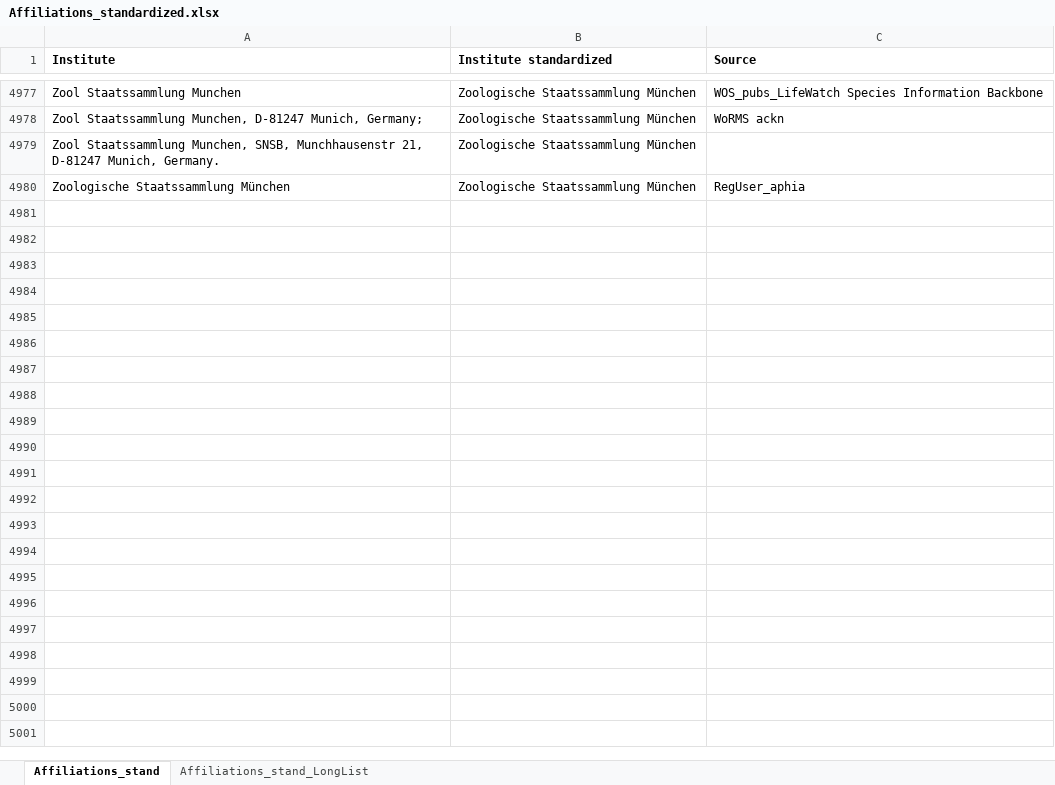
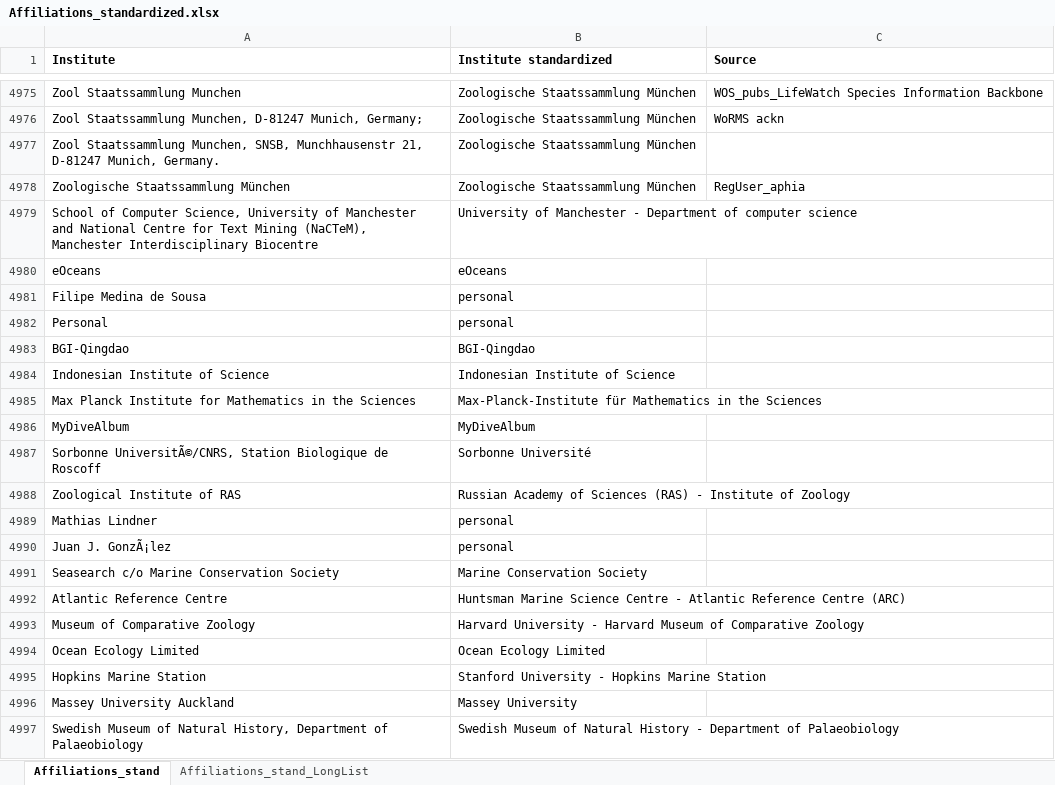
Before and after one commit to lifewatch/user-analysis, an Excel workbook: reference_data/Affiliations_standardized.xlsx, sheet Affiliations_stand, drawn as a sheet; only a part is shown, gaps mark what is left out; values as stored, in another font and other column widths than the file's, no borders; conditional formats not drawn; the diff covers the shown part only; the diff names each change by its address in the sheet, - before the commit and + after, or states it on an @@ line.

Commit message:
Adding stand affil for remaining non stand affil from LW-data-systems.

```diff
--- a/reference_data/Affiliations_standardized.xlsx (sheet Affiliations_stand)
+++ b/reference_data/Affiliations_standardized.xlsx (sheet Affiliations_stand)
+row 4979: School of Computer Science, University of Manchester and National Centre for Text Mining (NaCTeM), Manchester Interdisciplinary Biocentre | University of Manchester - Department of computer science
+row 4980: eOceans | eOceans
+row 4981: Filipe Medina de Sousa | personal
+row 4982: Personal | personal
+row 4983: BGI-Qingdao | BGI-Qingdao
+row 4984: Indonesian Institute of Science | Indonesian Institute of Science
+row 4985: Max Planck Institute for Mathematics in the Sciences | Max-Planck-Institute für Mathematics in the Sciences
+row 4986: MyDiveAlbum | MyDiveAlbum
+row 4987: Sorbonne UniversitÃ©/CNRS, Station Biologique de Roscoff | Sorbonne Université
+row 4988: Zoological Institute of RAS | Russian Academy of Sciences (RAS) - Institute of Zoology
+row 4989: Mathias Lindner | personal
+row 4990: Juan J. GonzÃ¡lez | personal
+row 4991: Seasearch c/o Marine Conservation Society | Marine Conservation Society
+row 4992: Atlantic Reference Centre | Huntsman Marine Science Centre - Atlantic Reference Centre (ARC)
+row 4993: Museum of Comparative Zoology | Harvard University - Harvard Museum of Comparative Zoology
+row 4994: Ocean Ecology Limited | Ocean Ecology Limited
+row 4995: Hopkins Marine Station | Stanford University - Hopkins Marine Station
+row 4996: Massey University Auckland | Massey University
+row 4997: Swedish Museum of Natural History, Department of Palaeobiology | Swedish Museum of Natural History - Department of Palaeobiology
```
Also changed, not shown: 128 added rows, 2 removed rows and 4 edited cells elsewhere in this sheet, reference_data/Affiliations_info.xlsx, 3 other files.
